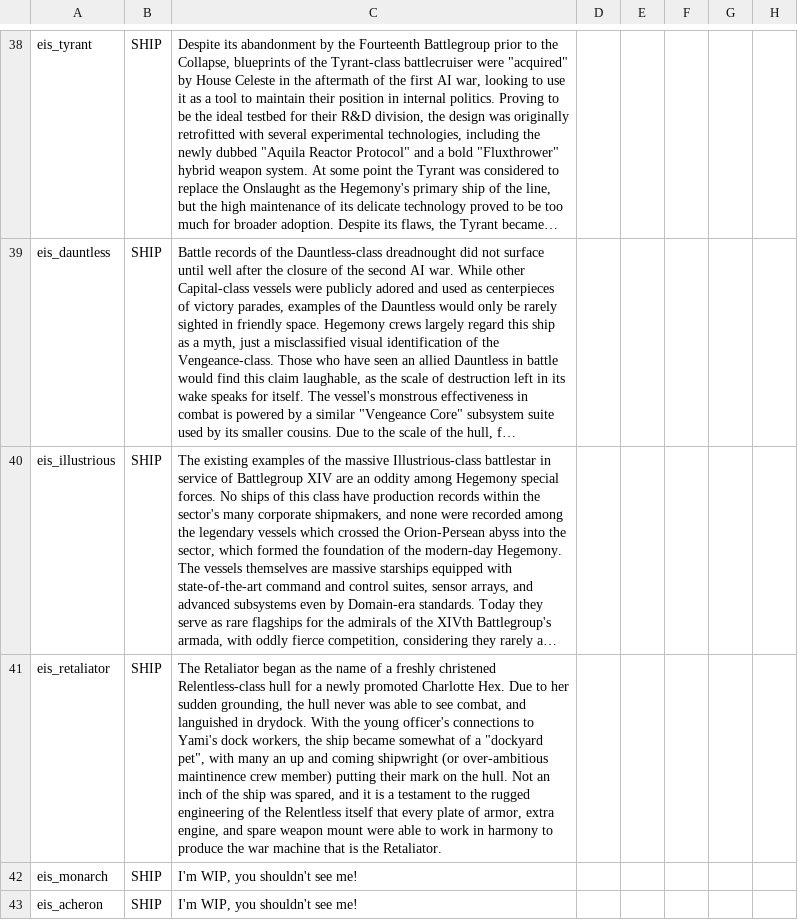
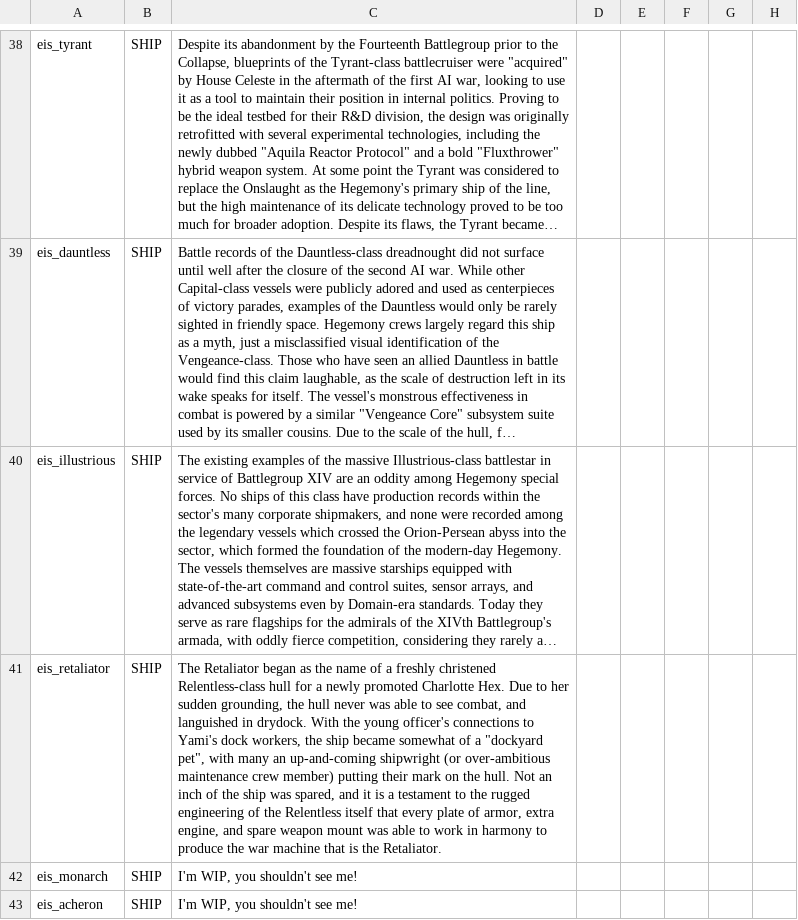
Before and after one commit to Selkieeee/Eternal-Iron-Shell, a CSV file: data/strings/descriptions.csv, drawn as a sheet; only a part is shown, gaps mark what is left out; long unchanged cells end in …; the diff names each change by its address in the sheet, - before the commit and + after, or states it on an @@ line.

```diff
--- a/data/strings/descriptions.csv
+++ b/data/strings/descriptions.csv
-C41: …many an up and coming shipwright (or over-ambitious maintinence crew member) putting their mark on the hull. Not an inch of the ship was spared, and it is a testament to the rugged engineering of the Relentless itself that every plate of armor, extra engine, and spare weapon mount were able to…
+C41: …many an up-and-coming shipwright (or over-ambitious maintenance crew member) putting their mark on the hull. Not an inch of the ship was spared, and it is a testament to the rugged engineering of the Relentless itself that every plate of armor, extra engine, and spare weapon mount was able to…
```
Also changed, not shown: data/campaign/rules.csv, 3 other files.
